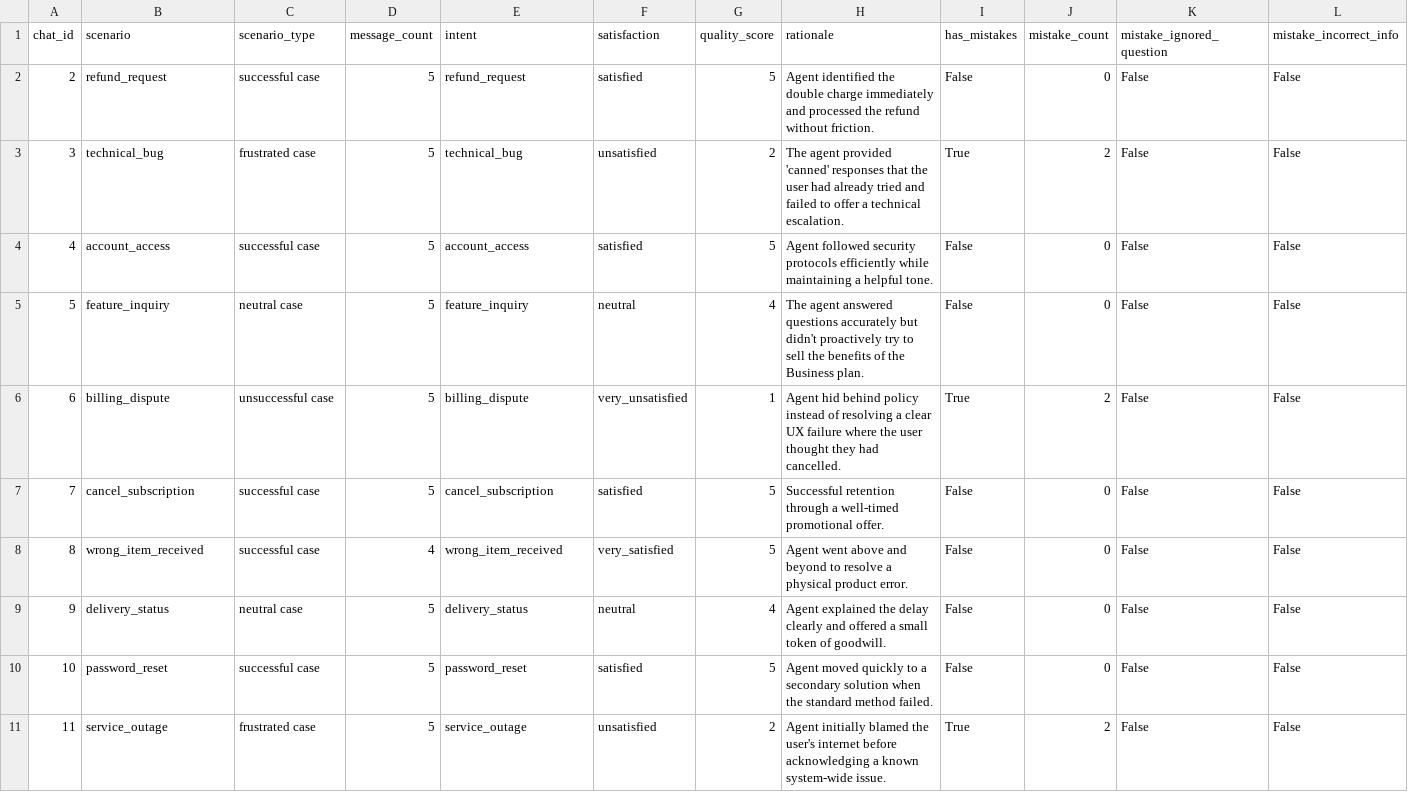
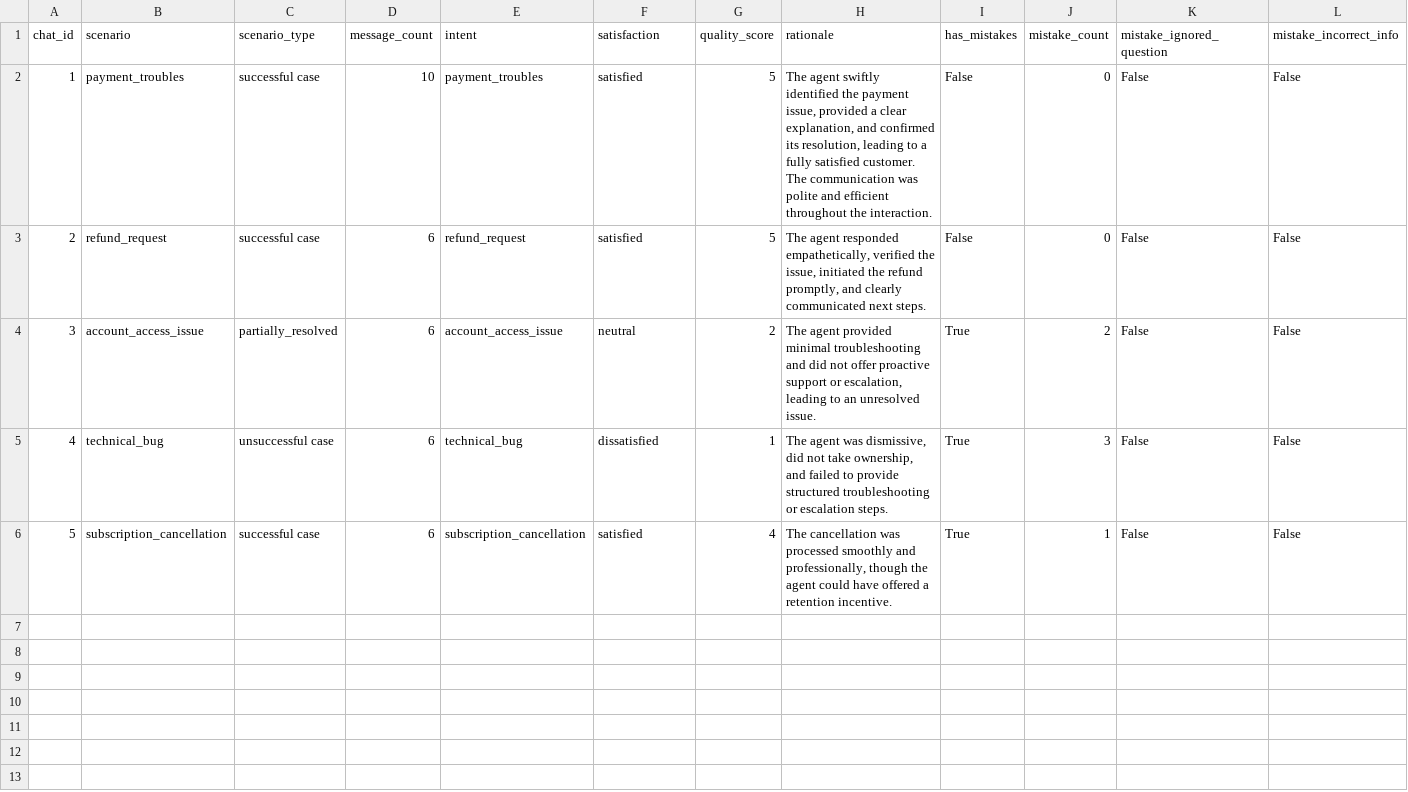
Before and after one commit to BohdanFL/ai-support-quality-analyzer, a CSV file: support_analytics.csv, drawn as a sheet; only a part is shown; removed rows and columns are numbered as before the commit, all else as after; rows hold the shown columns only; the diff names each change by its address in the sheet, - before the commit and + after, or states it on an @@ line.

```diff
--- a/support_analytics.csv
+++ b/support_analytics.csv
+row 2: 1 | payment_troubles | successful case | 10 | payment_troubles | satisfied | 5 | The agent swiftly identified the payment issue, provided a clear explanation, and confirmed its resolution, leading to a fully satisfied customer. The communication was polite and efficient throughout the interaction. | False | 0 | False | False
-D3 (message_count): 5
+D3 (message_count): 6
-H3 (rationale): Agent identified the double charge immediately and processed the refund without friction.
+H3 (rationale): The agent responded empathetically, verified the issue, initiated the refund promptly, and clearly communicated next steps.
+row 4: 3 | account_access_issue | partially_resolved | 6 | account_access_issue | neutral | 2 | The agent provided minimal troubleshooting and did not offer proactive support or escalation, leading to an unresolved issue. | True | 2 | False | False
@@ column A (chat_id) renumbered between rows 5 and 6 @@
-C5 (scenario_type): frustrated case
+C5 (scenario_type): unsuccessful case
-D5 (message_count): 5
+D5 (message_count): 6
-F5 (satisfaction): unsatisfied
+F5 (satisfaction): dissatisfied
-G5 (quality_score): 2
+G5 (quality_score): 1
-H5 (rationale): The agent provided 'canned' responses that the user had already tried and failed to offer a technical escalation.
+H5 (rationale): The agent was dismissive, did not take ownership, and failed to provide structured troubleshooting or escalation steps.
-J5 (mistake_count): 2
+J5 (mistake_count): 3
-row 4: 4 | account_access | successful case | 5 | account_access | satisfied | 5 | Agent followed security protocols efficiently while maintaining a helpful tone. | False | 0 | False | False
-row 5: 5 | feature_inquiry | neutral case | 5 | feature_inquiry | neutral | 4 | The agent answered questions accurately but didn't proactively try to sell the benefits of the Business plan. | False | 0 | False | False
-row 6: 6 | billing_dispute | unsuccessful case | 5 | billing_dispute | very_unsatisfied | 1 | Agent hid behind policy instead of resolving a clear UX failure where the user thought they had cancelled. | True | 2 | False | False
-B6 (scenario): cancel_subscription
+B6 (scenario): subscription_cancellation
-D6 (message_count): 5
+D6 (message_count): 6
-E6 (intent): cancel_subscription
+E6 (intent): subscription_cancellation
-G6 (quality_score): 5
+G6 (quality_score): 4
-H6 (rationale): Successful retention through a well-timed promotional offer.
+H6 (rationale): The cancellation was processed smoothly and professionally, though the agent could have offered a retention incentive.
-I6 (has_mistakes): False
+I6 (has_mistakes): True
-J6 (mistake_count): 0
+J6 (mistake_count): 1
-row 8: 8 | wrong_item_received | successful case | 4 | wrong_item_received | very_satisfied | 5 | Agent went above and beyond to resolve a physical product error. | False | 0 | False | False
-row 9: 9 | delivery_status | neutral case | 5 | delivery_status | neutral | 4 | Agent explained the delay clearly and offered a small token of goodwill. | False | 0 | False | False
-row 10: 10 | password_reset | successful case | 5 | password_reset | satisfied | 5 | Agent moved quickly to a secondary solution when the standard method failed. | False | 0 | False | False
-row 11: 11 | service_outage | frustrated case | 5 | service_outage | unsatisfied | 2 | Agent initially blamed the user's internet before acknowledging a known system-wide issue. | True | 2 | False | False
```
Also changed, not shown: 9 other files.
